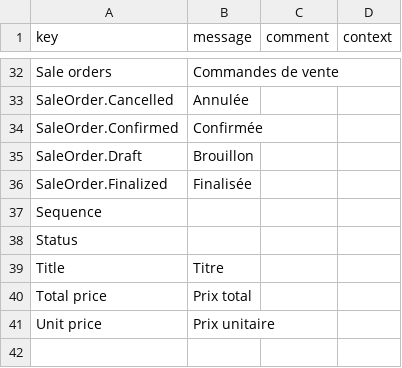
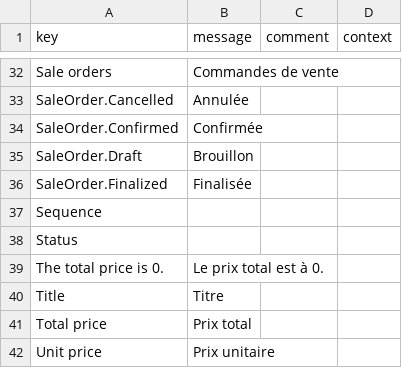
Before and after one commit to mga-axelor/open-platform-formation, a CSV file: modules/sale/src/main/resources/i18n/messages_fr.csv, drawn as a sheet; only a part is shown, gaps mark what is left out.

Commit message:
Add action-validate on total price

```diff
--- a/modules/sale/src/main/resources/i18n/messages_fr.csv
+++ b/modules/sale/src/main/resources/i18n/messages_fr.csv
@@ -38,2 +38,3 @@
 "Status",,,
+"The total price is 0.","Le prix total est à 0.",,
 "Title","Titre",,
```
Also changed, not shown: modules/sale/src/main/resources/i18n/messages.csv, modules/sale/src/main/resources/i18n/messages_en.csv, 1 other file.
